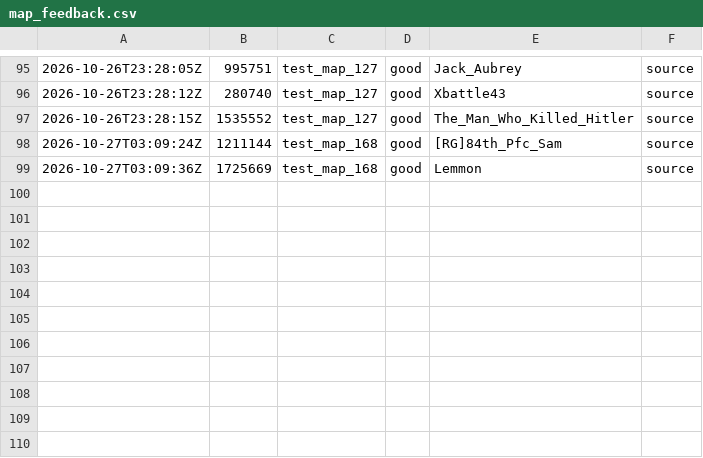
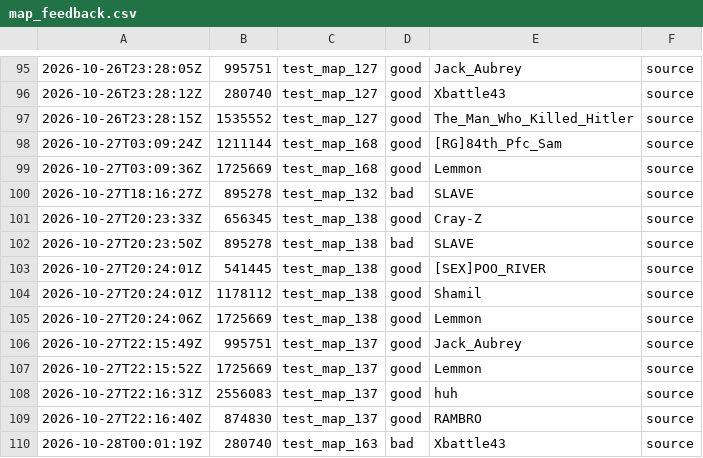
Before and after one commit to cjGO/tcmaps, a CSV file: map_feedback.csv, drawn as a sheet; only a part is shown, gaps mark what is left out.

```diff
--- a/map_feedback.csv
+++ b/map_feedback.csv
@@ -99 +99,12 @@
 2026-10-27T03:09:36Z,1725669,test_map_168,good,Lemmon,source,
+2026-10-27T18:16:27Z,895278,test_map_132,bad,SLAVE,source,
+2026-10-27T20:23:33Z,656345,test_map_138,good,Cray-Z,source,
+2026-10-27T20:23:50Z,895278,test_map_138,bad,SLAVE,source,
+2026-10-27T20:24:01Z,541445,test_map_138,good,[SEX]POO_RIVER,source,
+2026-10-27T20:24:01Z,1178112,test_map_138,good,Shamil,source,
+2026-10-27T20:24:06Z,1725669,test_map_138,good,Lemmon,source,
+2026-10-27T22:15:49Z,995751,test_map_137,good,Jack_Aubrey,source,
+2026-10-27T22:15:52Z,1725669,test_map_137,good,Lemmon,source,
+2026-10-27T22:16:31Z,2556083,test_map_137,good,huh,source,
+2026-10-27T22:16:40Z,874830,test_map_137,good,RAMBRO,source,
+2026-10-28T00:01:19Z,280740,test_map_163,bad,Xbattle43,source,
```
Also changed, not shown: 54 other files.
